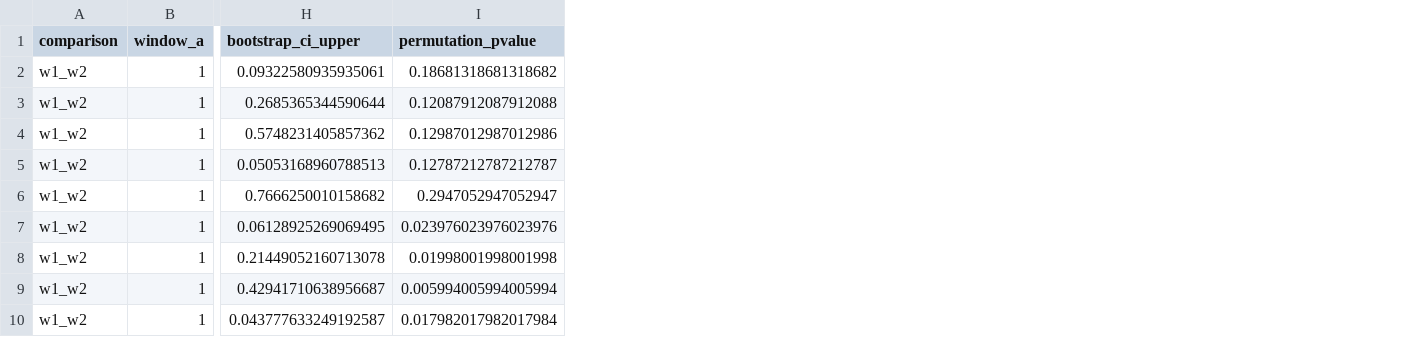
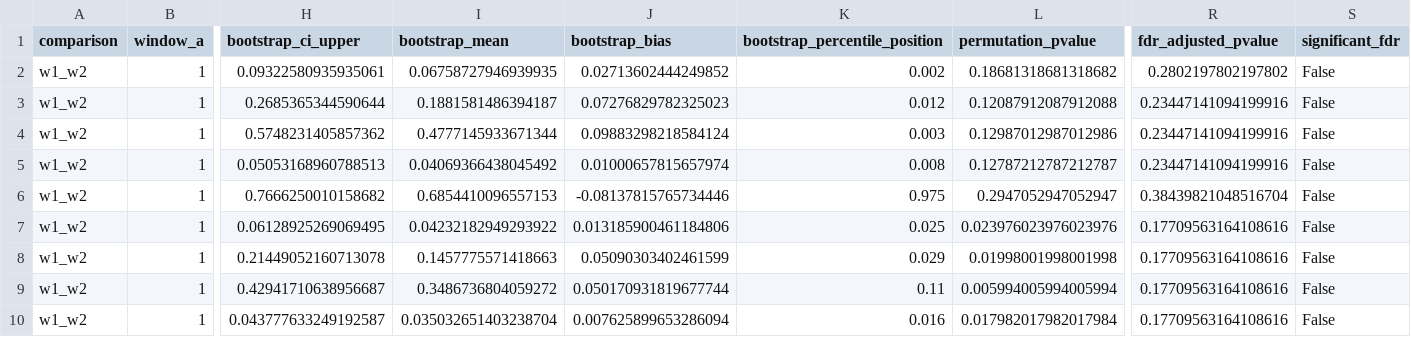
Before and after one commit to Samuel-Ozechi/explanation-fidelity-drift, a CSV file: results/tables/static_if_exiffi_temporal_class_drift_significance.csv, drawn as a sheet; only a part is shown, gaps mark what is left out; the diff names each change by its address in the sheet, - before the commit and + after, or states it on an @@ line.

Commit message:
feat: exiffi temporal drift

```diff
--- a/results/tables/static_if_exiffi_temporal_class_drift_significance.csv
+++ b/results/tables/static_if_exiffi_temporal_class_drift_significance.csv
+column I (bootstrap_mean), rows 2-10: 0.06758727946939935 | 0.1881581486394187 | 0.4777145933671344 | 0.04069366438045492 | 0.6854410096557153 | 0.04232182949293922 | 0.1457775571418663 | 0.3486736804059272 | 0.035032651403238704
+column J (bootstrap_bias), rows 2-10: 0.02713602444249852 | 0.07276829782325023 | 0.09883298218584124 | 0.01000657815657974 | -0.08137815765734446 | 0.013185900461184806 | 0.05090303402461599 | 0.050170931819677744 | 0.007625899653286094
+column K (bootstrap_percentile_position), rows 2-10: 0.002 | 0.012 | 0.003 | 0.008 | 0.975 | 0.025 | 0.029 | 0.11 | 0.016
+column R (fdr_adjusted_pvalue), rows 2-10: 0.2802197802197802 | 0.23447141094199916 | 0.23447141094199916 | 0.23447141094199916 | 0.38439821048516704 | 0.17709563164108616 | 0.17709563164108616 | 0.17709563164108616 | 0.17709563164108616
+column S (significant_fdr), rows 2-10: all False
```
Also changed, not shown: results/tables/static_if_exiffi_temporal_drift_significance.csv, results/tables/static_if_exiffi_temporal_top_k_significance.csv, 2 other files.
